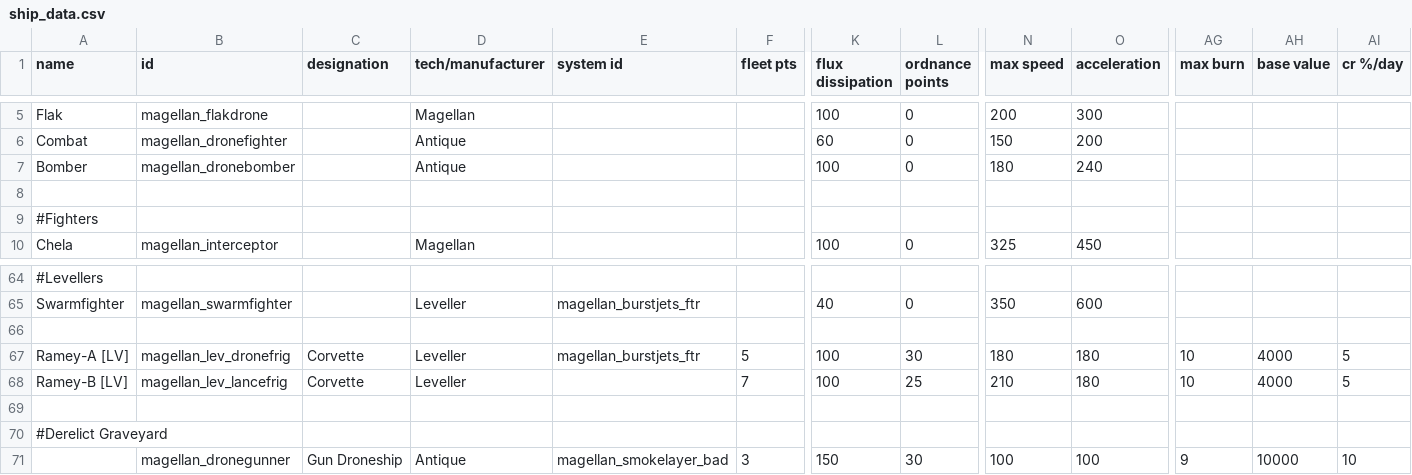
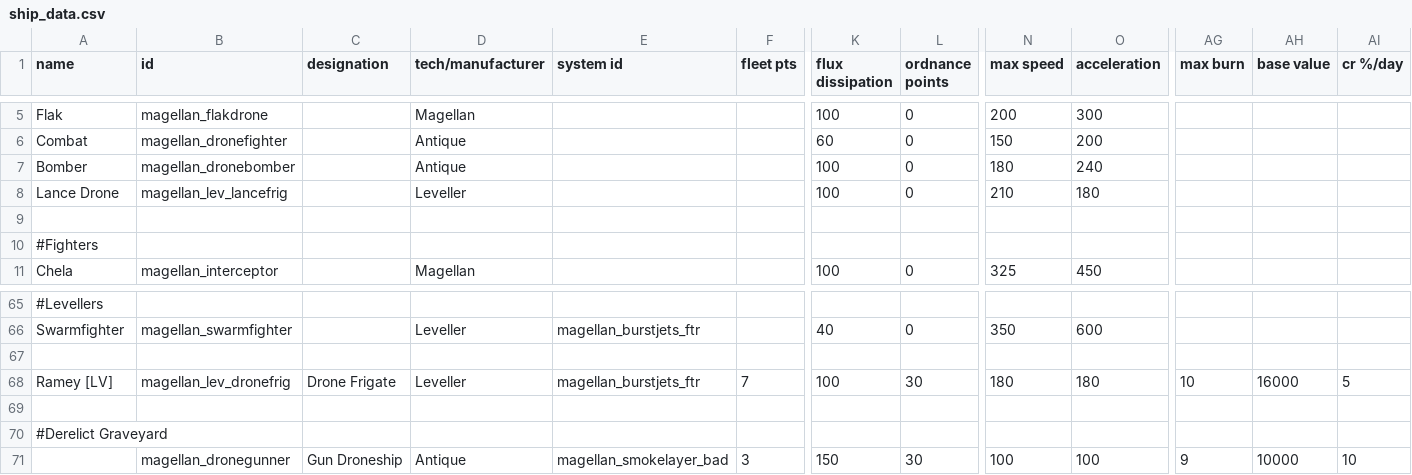
Before and after one commit to starsector-mods/magellan-protectorate-unified, a CSV file: data/hulls/ship_data.csv, drawn as a sheet; only a part is shown, gaps mark what is left out; removed rows and columns are numbered as before the commit, all else as after; rows hold the shown columns only; the diff names each change by its address in the sheet, - before the commit and + after, or states it on an @@ line.

Commit message:
feat(ship): rework Ramey-B into slave drone escorted by Ramey drone frigate

```diff
--- a/data/hulls/ship_data.csv
+++ b/data/hulls/ship_data.csv
+row 8: Lance Drone | magellan_lev_lancefrig |  | Leveller |  |  | 100 | 0 | 210 | 180
-row 67: Ramey-A [LV] | magellan_lev_dronefrig | Corvette | Leveller | magellan_burstjets_ftr | 5 | 100 | 30 | 180 | 180 | 10 | 4000 | 5
-A68 (name): Ramey-B [LV]
+A68 (name): Ramey [LV]
-B68 (id): magellan_lev_lancefrig
+B68 (id): magellan_lev_dronefrig
-C68 (designation): Corvette
+C68 (designation): Drone Frigate
-E68 (system id): (empty)
+E68 (system id): magellan_burstjets_ftr
-L68 (ordnance points): 25
+L68 (ordnance points): 30
-N68 (max speed): 210
+N68 (max speed): 180
-AH68 (base value): 4000
+AH68 (base value): 16000
```
Also changed, not shown: data/hulls/wing_data.csv, data/strings/descriptions.csv, 8 other files.
